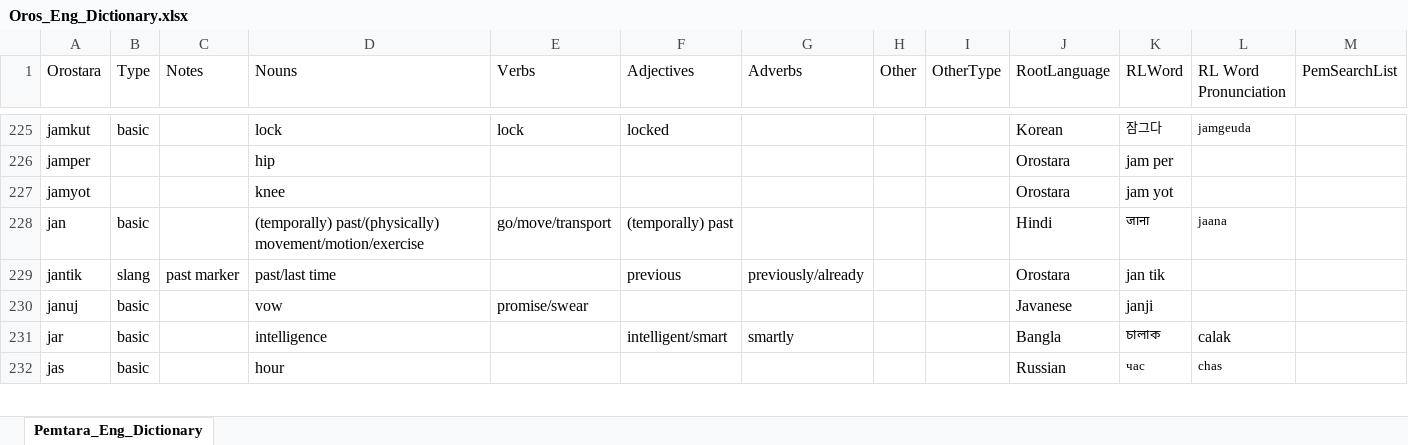
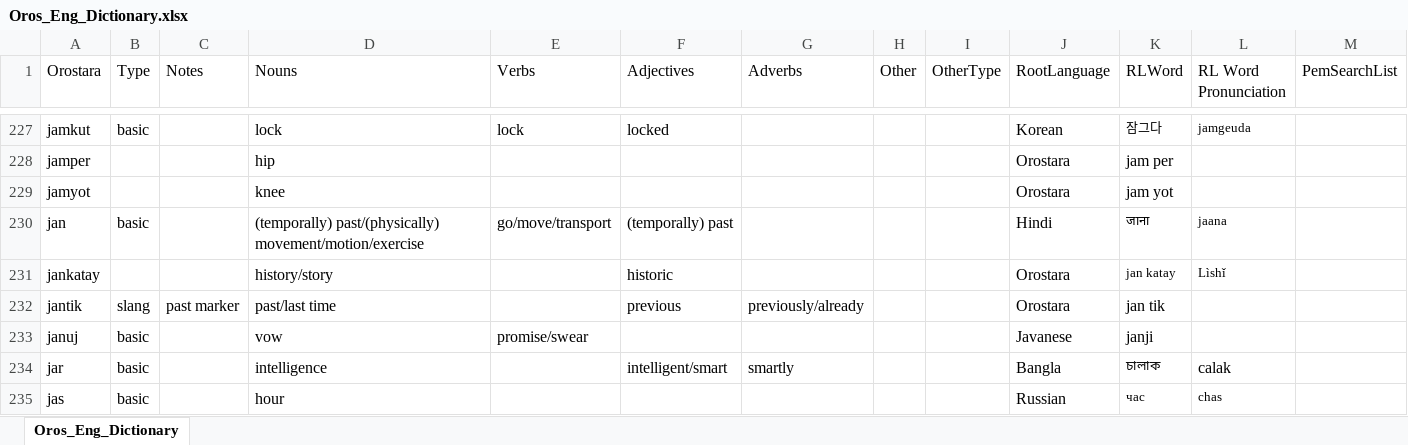
Before and after one commit to brushscape/Orostara-Dictionary, an Excel workbook: files/Oros_Eng_Dictionary.xlsx, sheet Oros_Eng_Dictionary, drawn as a sheet; only a part is shown, gaps mark what is left out; values as stored, in another font and other column widths than the file's, no borders; table styles not drawn; the diff covers the shown part only; the diff names each change by its address in the sheet, - before the commit and + after, or states it on an @@ line.

```diff
--- a/files/Oros_Eng_Dictionary.xlsx (sheet Oros_Eng_Dictionary)
+++ b/files/Oros_Eng_Dictionary.xlsx (sheet Oros_Eng_Dictionary)
-sheet tab: Pemtara_Eng_Dictionary
+sheet tab: Oros_Eng_Dictionary
+row 231: jankatay |  |  | history/story |  | historic |  |  |  | Orostara | jan katay | Lìshǐ
```
Also changed, not shown: 5 added rows, 7 removed rows, 7 moved rows and 9 edited cells elsewhere in this sheet, 2 other files.
